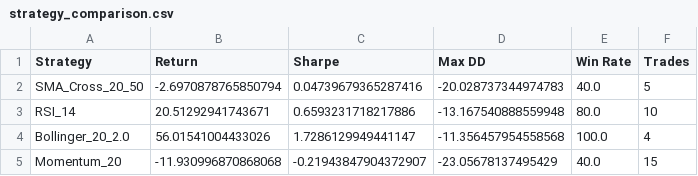
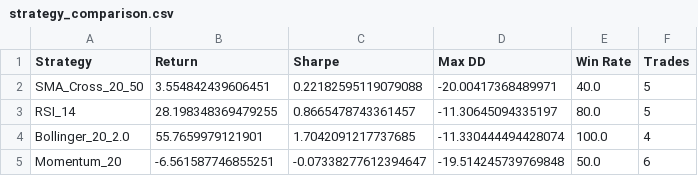
Before and after one commit to mahirmlk/algorithmic-trading-simulator, a CSV file: strategy_comparison.csv, drawn as a sheet.

```diff
--- a/strategy_comparison.csv
+++ b/strategy_comparison.csv
@@ -1,5 +1,5 @@
 Strategy,Return,Sharpe,Max DD,Win Rate,Trades
-SMA_Cross_20_50,-2.6970878765850794,0.04739679365287416,-20.028737344974783,40.0,5
-RSI_14,20.51292941743671,0.6593231718217886,-13.167540888559948,80.0,10
-Bollinger_20_2.0,56.01541004433026,1.7286129949441147,-11.356457954558568,100.0,4
-Momentum_20,-11.930996870868068,-0.21943847904372907,-23.05678137495429,40.0,15
+SMA_Cross_20_50,3.554842439606451,0.22182595119079088,-20.00417368489971,40.0,5
+RSI_14,28.198348369479255,0.8665478743361457,-11.30645094335197,80.0,5
+Bollinger_20_2.0,55.7659979121901,1.7042091217737685,-11.330444494428074,100.0,4
+Momentum_20,-6.561587746855251,-0.07338277612394647,-19.514245739769848,50.0,6
```
Also changed, not shown: 5 other files.
